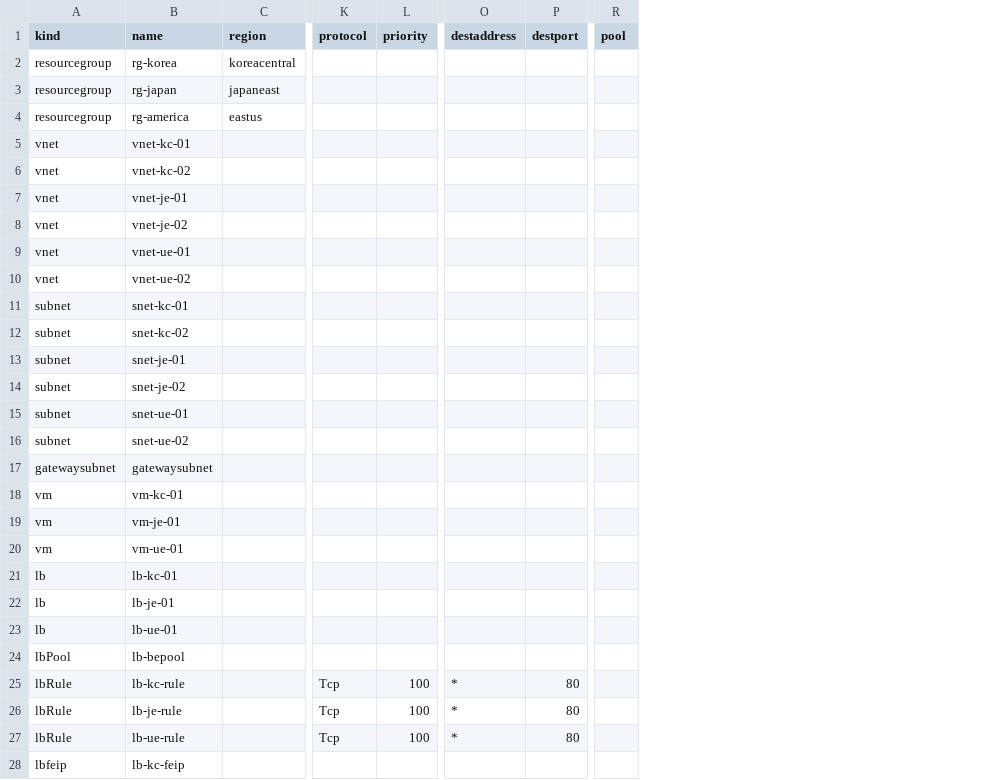
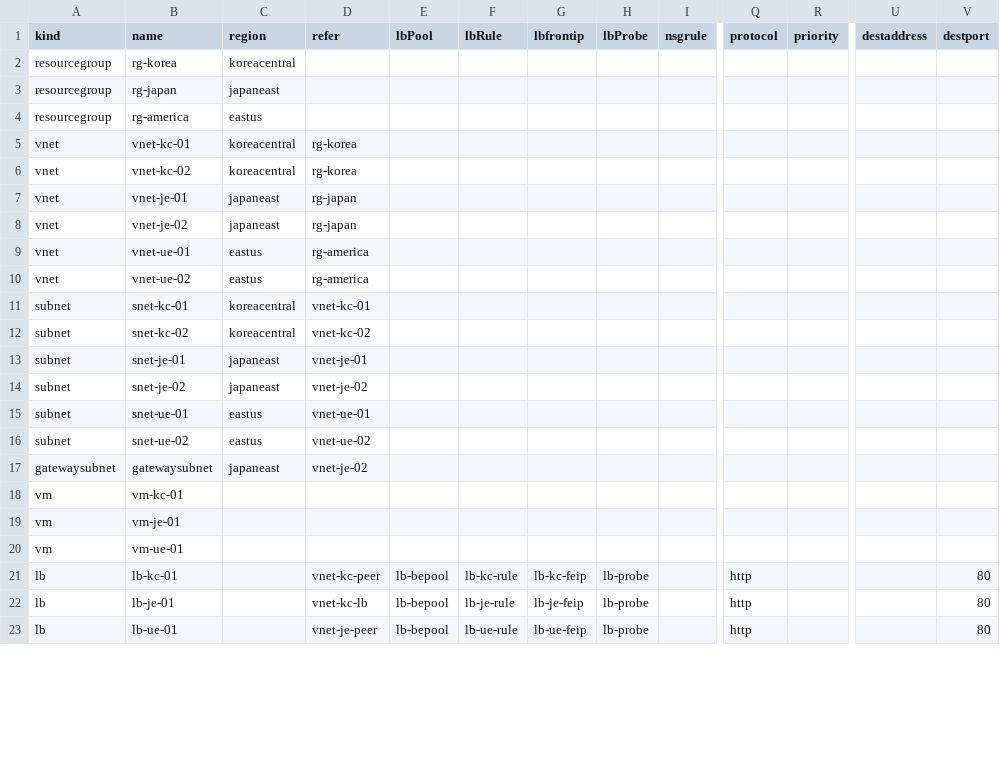
Before and after one commit to shj6214/Git_Test, a CSV file: resource_v2.1.csv, drawn as a sheet; only a part is shown, gaps mark what is left out; removed rows and columns are numbered as before the commit, all else as after; rows hold the shown columns only; the diff covers the shown part only; the diff names each change by its address in the sheet, - before the commit and + after, or states it on an @@ line.

```diff
--- a/resource_v2.1.csv
+++ b/resource_v2.1.csv
+column D (refer), rows 5-23: rg-korea | rg-korea | rg-japan | rg-japan | rg-america | rg-america | vnet-kc-01 | vnet-kc-02 | vnet-je-01 | vnet-je-02 | vnet-ue-01 | vnet-ue-02 | vnet-je-02 |  |  |  | vnet-kc-peer | vnet-kc-lb | vnet-je-peer
+column E (lbPool), rows 21-23: all lb-bepool
+column F (lbRule), rows 21-23: lb-kc-rule | lb-je-rule | lb-ue-rule
+column G (lbfrontip), rows 21-23: lb-kc-feip | lb-je-feip | lb-ue-feip
+column H (lbProbe), rows 21-23: all lb-probe
+column I (nsgrule), empty
-column R (pool), empty
-C5:C6 (region): (empty)
+C5:C6 (region): koreacentral
-C7:C8 (region): (empty)
+C7:C8 (region): japaneast
-C9:C10 (region): (empty)
+C9:C10 (region): eastus
-C11:C12 (region): (empty)
+C11:C12 (region): koreacentral
-C13:C14 (region): (empty)
+C13:C14 (region): japaneast
-C15:C16 (region): (empty)
+C15:C16 (region): eastus
-C17 (region): (empty)
+C17 (region): japaneast
-Q21:Q23 (protocol): (empty)
+Q21:Q23 (protocol): http
-V21:V23 (destport): (empty)
+V21:V23 (destport): 80
-row 24: lbPool | lb-bepool
-row 25: lbRule | lb-kc-rule |  | Tcp | 100 | * | 80
-row 26: lbRule | lb-je-rule |  | Tcp | 100 | * | 80
-row 27: lbRule | lb-ue-rule |  | Tcp | 100 | * | 80
-row 28: lbfeip | lb-kc-feip
```
Also changed, not shown: 4 removed rows and 24 edited cells elsewhere in this file, 1 other file.
